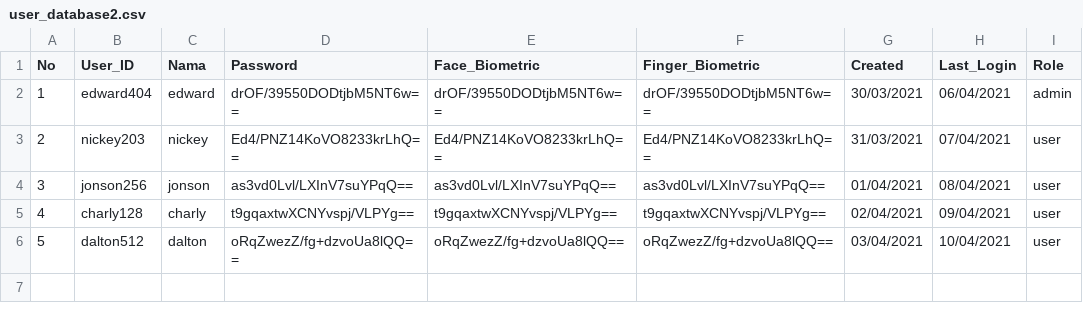
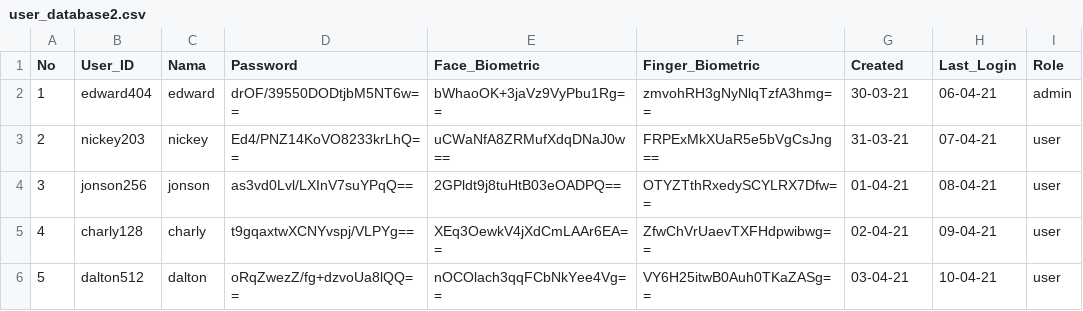
Before and after one commit to Oz-art/login-matlab-1, a CSV file: database/user_database2.csv, drawn as a sheet.

```diff
--- a/database/user_database2.csv
+++ b/database/user_database2.csv
@@ -1,6 +1,6 @@
 No,User_ID,Nama,Password,Face_Biometric,Finger_Biometric,Created,Last_Login,Role
-1,edward404,edward,drOF/39550DODtjbM5NT6w==,drOF/39550DODtjbM5NT6w==,drOF/39550DODtjbM5NT6w==,30/03/2021,06/04/2021,admin
-2,nickey203,nickey,Ed4/PNZ14KoVO8233krLhQ==,Ed4/PNZ14KoVO8233krLhQ==,Ed4/PNZ14KoVO8233krLhQ==,31/03/2021,07/04/2021,user
-3,jonson256,jonson,as3vd0Lvl/LXInV7suYPqQ==,as3vd0Lvl/LXInV7suYPqQ==,as3vd0Lvl/LXInV7suYPqQ==,01/04/2021,08/04/2021,user
-4,charly128,charly,t9gqaxtwXCNYvspj/VLPYg==,t9gqaxtwXCNYvspj/VLPYg==,t9gqaxtwXCNYvspj/VLPYg==,02/04/2021,09/04/2021,user
-5,dalton512,dalton,oRqZwezZ/fg+dzvoUa8lQQ==,oRqZwezZ/fg+dzvoUa8lQQ==,oRqZwezZ/fg+dzvoUa8lQQ==,03/04/2021,10/04/2021,user
+1,edward404,edward,drOF/39550DODtjbM5NT6w==,bWhaoOK+3jaVz9VyPbu1Rg==,zmvohRH3gNyNlqTzfA3hmg==,30-03-21,06-04-21,admin
+2,nickey203,nickey,Ed4/PNZ14KoVO8233krLhQ==,uCWaNfA8ZRMufXdqDNaJ0w==,FRPExMkXUaR5e5bVgCsJng==,31-03-21,07-04-21,user
+3,jonson256,jonson,as3vd0Lvl/LXInV7suYPqQ==,2GPldt9j8tuHtB03eOADPQ==,OTYZTthRxedySCYLRX7Dfw==,01-04-21,08-04-21,user
+4,charly128,charly,t9gqaxtwXCNYvspj/VLPYg==,XEq3OewkV4jXdCmLAAr6EA==,ZfwChVrUaevTXFHdpwibwg==,02-04-21,09-04-21,user
+5,dalton512,dalton,oRqZwezZ/fg+dzvoUa8lQQ==,nOCOlach3qqFCbNkYee4Vg==,VY6H25itwB0Auh0TKaZASg==,03-04-21,10-04-21,user
```
Also changed, not shown: 7 other files.
